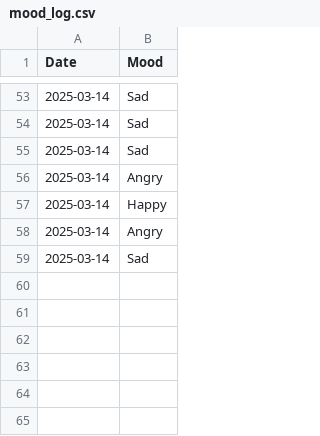
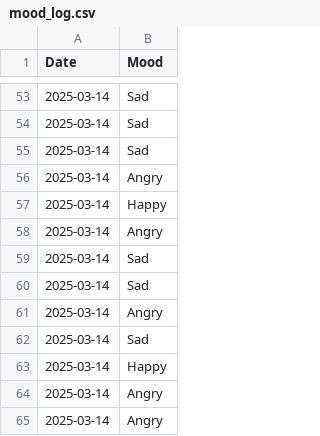
Before and after one commit to qamarulzafar/10-Days-10-Project-Challange, a CSV file: Day_6/mood-tracker/mood_log.csv, drawn as a sheet; only a part is shown, gaps mark what is left out; the diff names each change by its address in the sheet, - before the commit and + after, or states it on an @@ line.

Commit message:
add_data_on_csv_file

```diff
--- a/Day_6/mood-tracker/mood_log.csv
+++ b/Day_6/mood-tracker/mood_log.csv
+row 60: 2025-03-14 | Sad
+row 61: 2025-03-14 | Angry
+row 62: 2025-03-14 | Sad
+row 63: 2025-03-14 | Happy
+row 64: 2025-03-14 | Angry
+row 65: 2025-03-14 | Angry
```
